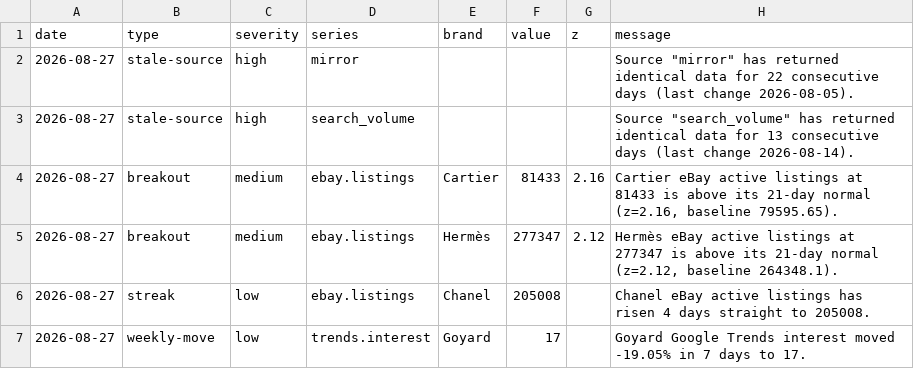
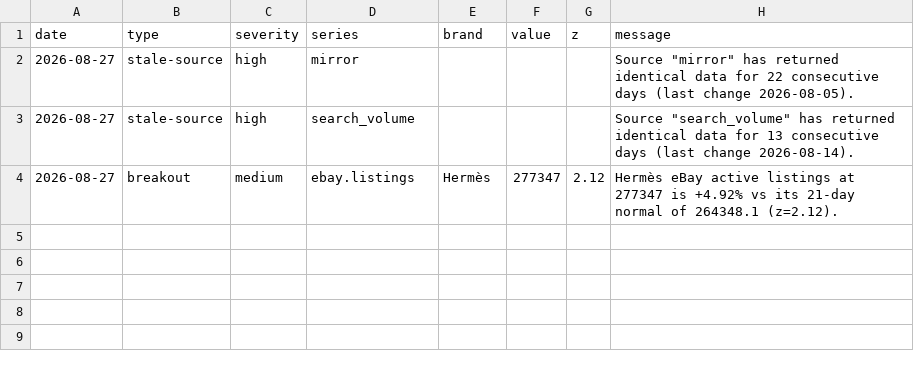
Before and after one commit to elibarzvi/demand-desk, a CSV file: data/exports/alerts.csv, drawn as a sheet.

```diff
--- a/data/exports/alerts.csv
+++ b/data/exports/alerts.csv
@@ -3,5 +3,2 @@ date,type,severity,series,brand,value,z,message
 2026-08-27,stale-source,high,search_volume,,,,"Source ""search_volume"" has returned identical data for 13 consecutive days (last change 2026-08-14)."
-2026-08-27,breakout,medium,ebay.listings,Cartier,81433,2.16,"Cartier eBay active listings at 81433 is above its 21-day normal (z=2.16, baseline 79595.65)."
-2026-08-27,breakout,medium,ebay.listings,Hermès,277347,2.12,"Hermès eBay active listings at 277347 is above its 21-day normal (z=2.12, baseline 264348.1)."
-2026-08-27,streak,low,ebay.listings,Chanel,205008,,Chanel eBay active listings has risen 4 days straight to 205008.
-2026-08-27,weekly-move,low,trends.interest,Goyard,17,,Goyard Google Trends interest moved -19.05% in 7 days to 17.
+2026-08-27,breakout,medium,ebay.listings,Hermès,277347,2.12,Hermès eBay active listings at 277347 is +4.92% vs its 21-day normal of 264348.1 (z=2.12).
```
Also changed, not shown: 8 other files.
